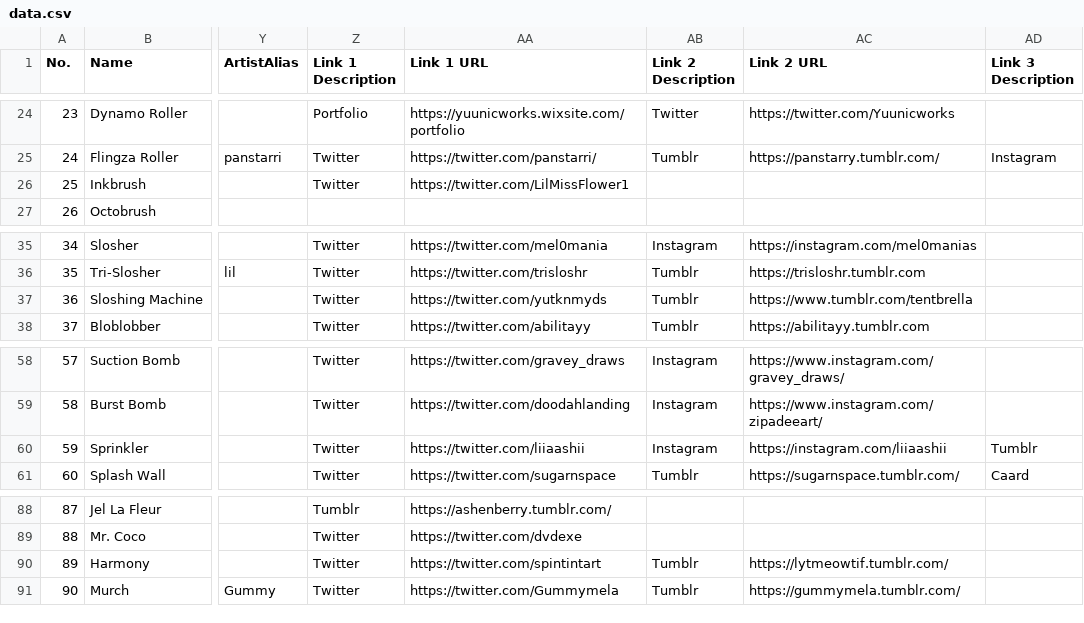
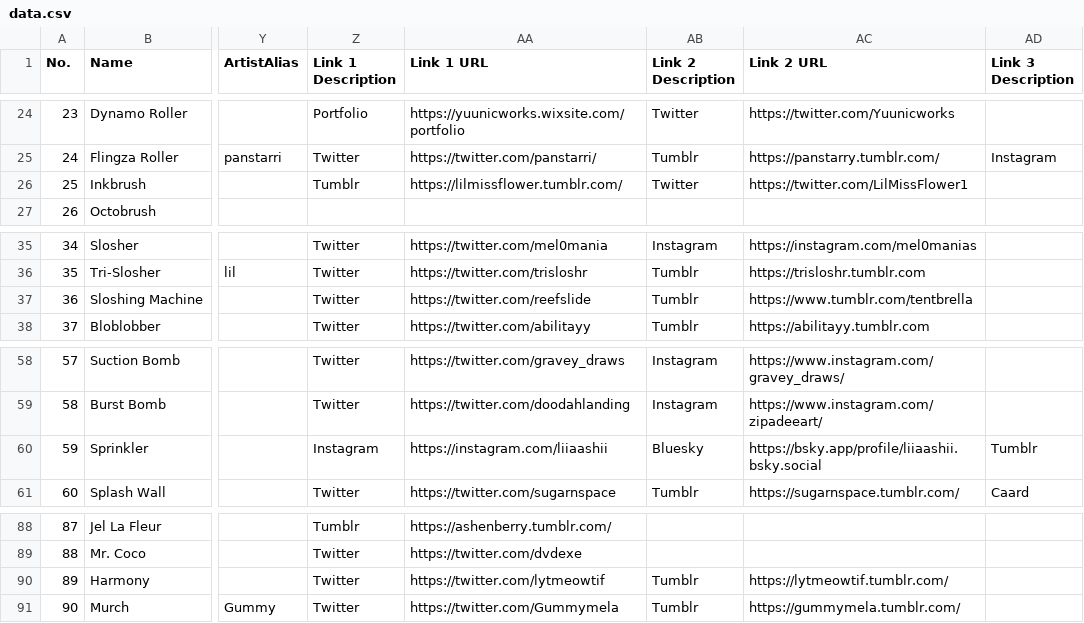
Before and after one commit to ArtySiege/ArtySiege.github.io, a CSV file: public/data.csv, drawn as a sheet; only a part is shown, gaps mark what is left out; the diff names each change by its address in the sheet, - before the commit and + after, or states it on an @@ line.

Commit message:
Prepare site for Low Tide City visitors
- Update artist social media links
- Add discord and mailing list links
- Interest check form has been updated

```diff
--- a/public/data.csv
+++ b/public/data.csv
-Z26 (Link 1 Description): Twitter
+Z26 (Link 1 Description): Tumblr
-AA26 (Link 1 URL): https://twitter.com/LilMissFlower1
+AA26 (Link 1 URL): https://lilmissflower.tumblr.com/
-AB26 (Link 2 Description): (empty)
+AB26 (Link 2 Description): Twitter
-AC26 (Link 2 URL): (empty)
+AC26 (Link 2 URL): https://twitter.com/LilMissFlower1
-AA37 (Link 1 URL): https://twitter.com/yutknmyds
+AA37 (Link 1 URL): https://twitter.com/reefslide
-Z60 (Link 1 Description): Twitter
+Z60 (Link 1 Description): Instagram
-AA60 (Link 1 URL): https://twitter.com/liiaashii
+AA60 (Link 1 URL): https://instagram.com/liiaashii
-AB60 (Link 2 Description): Instagram
+AB60 (Link 2 Description): Bluesky
-AC60 (Link 2 URL): https://instagram.com/liiaashii
+AC60 (Link 2 URL): https://bsky.app/profile/liiaashii.bsky.social
-AA90 (Link 1 URL): https://twitter.com/spintintart
+AA90 (Link 1 URL): https://twitter.com/lytmeowtif
```
Also changed, not shown: 4 other files.
